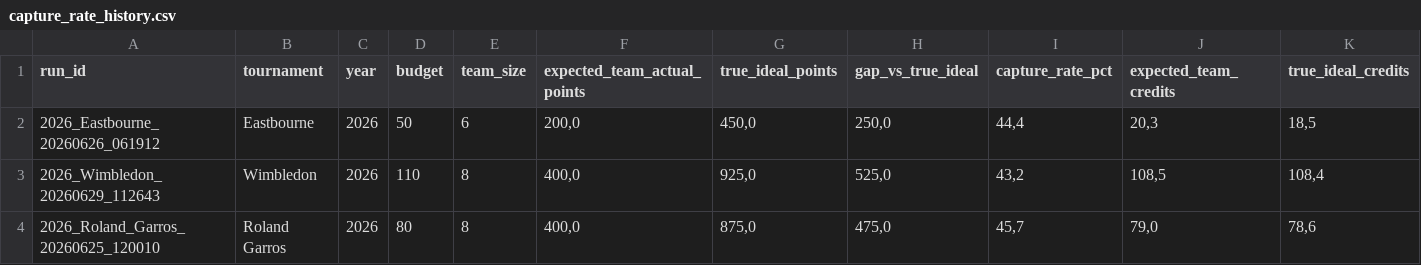
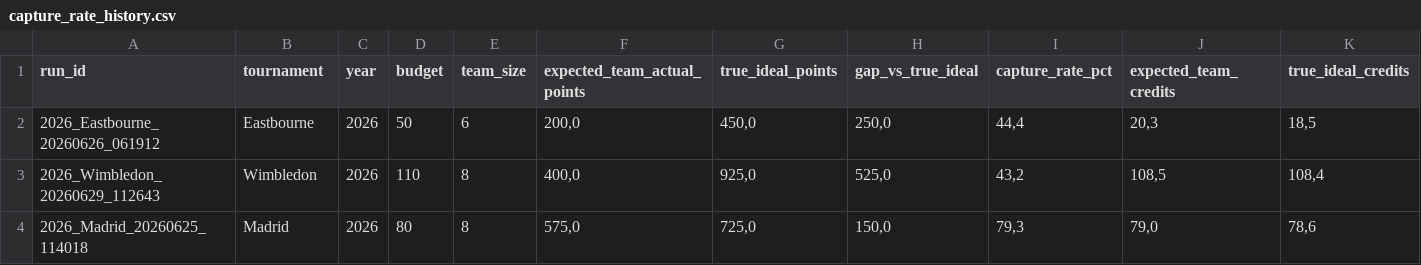
Before and after one commit to fmldavideesposito-blip/smash-it-model-lab, a CSV file: data/capture_rate_history.csv, drawn as a sheet; only a part is shown; removed rows and columns are numbered as before the commit, all else as after; rows hold the shown columns only; the diff names each change by its address in the sheet, - before the commit and + after, or states it on an @@ line.

Commit message:
Update Capture Rate History 2026-07-20 17:29:39.505388

```diff
--- a/data/capture_rate_history.csv
+++ b/data/capture_rate_history.csv
-row 4: 2026_Roland_Garros_20260625_120010 | Roland Garros | 2026 | 80 | 8 | 400,0 | 875,0 | 475,0 | 45,7 | 79,0 | 78,6
+row 4: 2026_Madrid_20260625_114018 | Madrid | 2026 | 80 | 8 | 575,0 | 725,0 | 150,0 | 79,3 | 79,0 | 78,6
```
